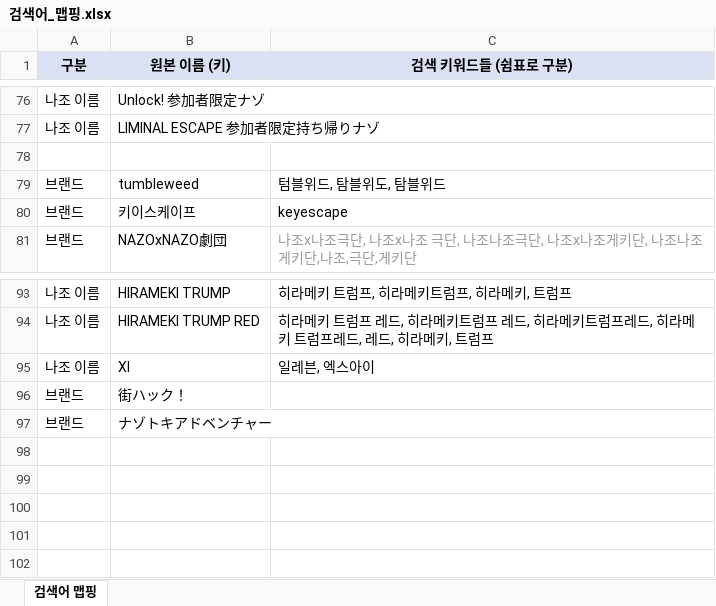
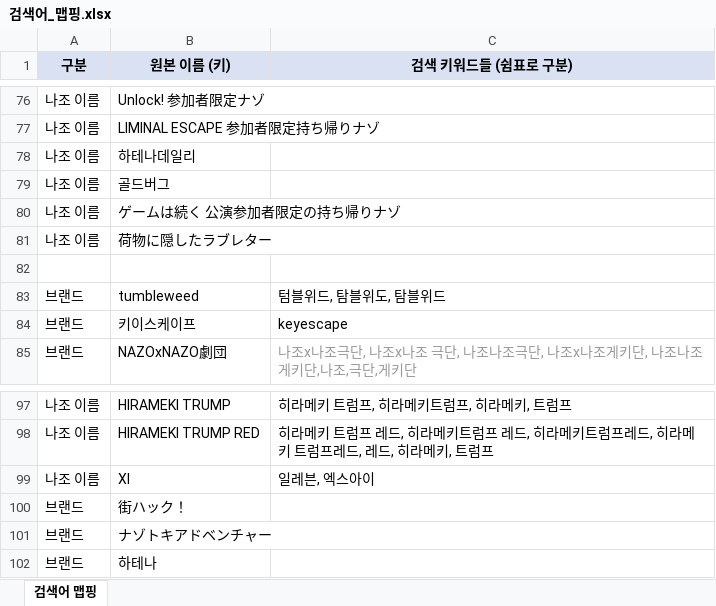
Before and after one commit to delve6127/Nazoblog, an Excel workbook: 검색어_맵핑.xlsx, sheet 검색어 맵핑, drawn as a sheet; only a part is shown, gaps mark what is left out; values as stored, in another font and other column widths than the file's, no borders; the diff names each change by its address in the sheet, - before the commit and + after, or states it on an @@ line.

```diff
--- a/검색어_맵핑.xlsx (sheet 검색어 맵핑)
+++ b/검색어_맵핑.xlsx (sheet 검색어 맵핑)
+row 78: 나조 이름 | 하테나데일리
+row 79: 나조 이름 | 골드버그
+row 80: 나조 이름 | ゲームは続く 公演参加者限定の持ち帰りナゾ
+row 81: 나조 이름 | 荷物に隠したラブレター
+row 102: 브랜드 | 하테나
```
Also changed, not shown: 1 other file.
